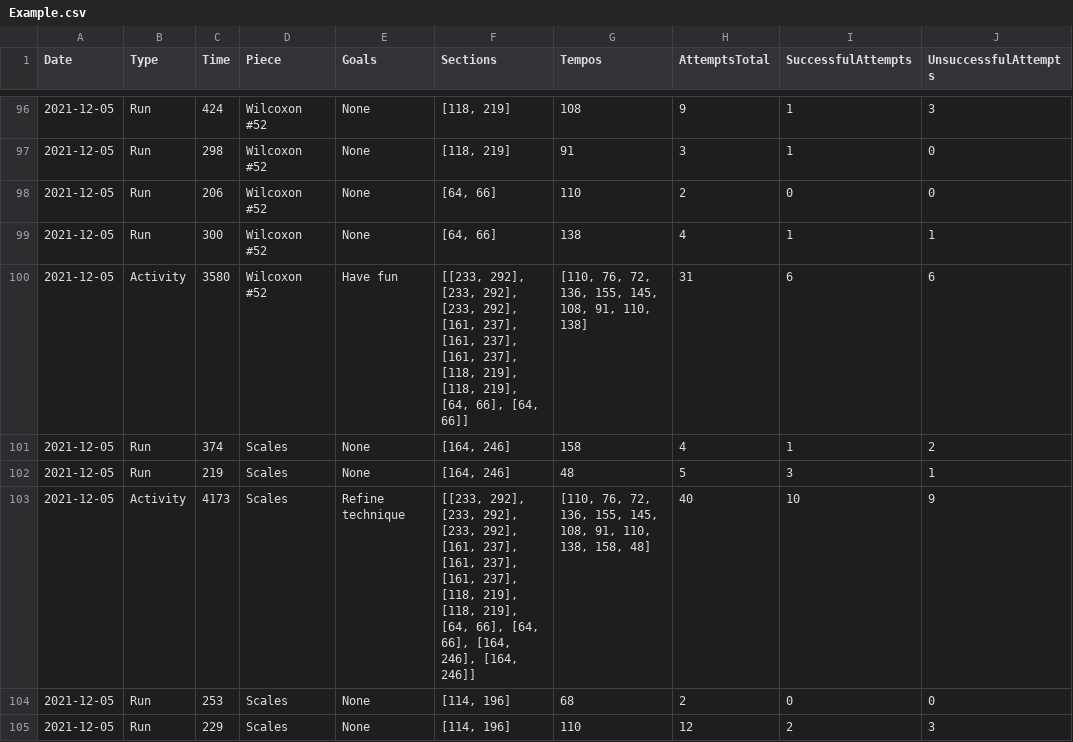
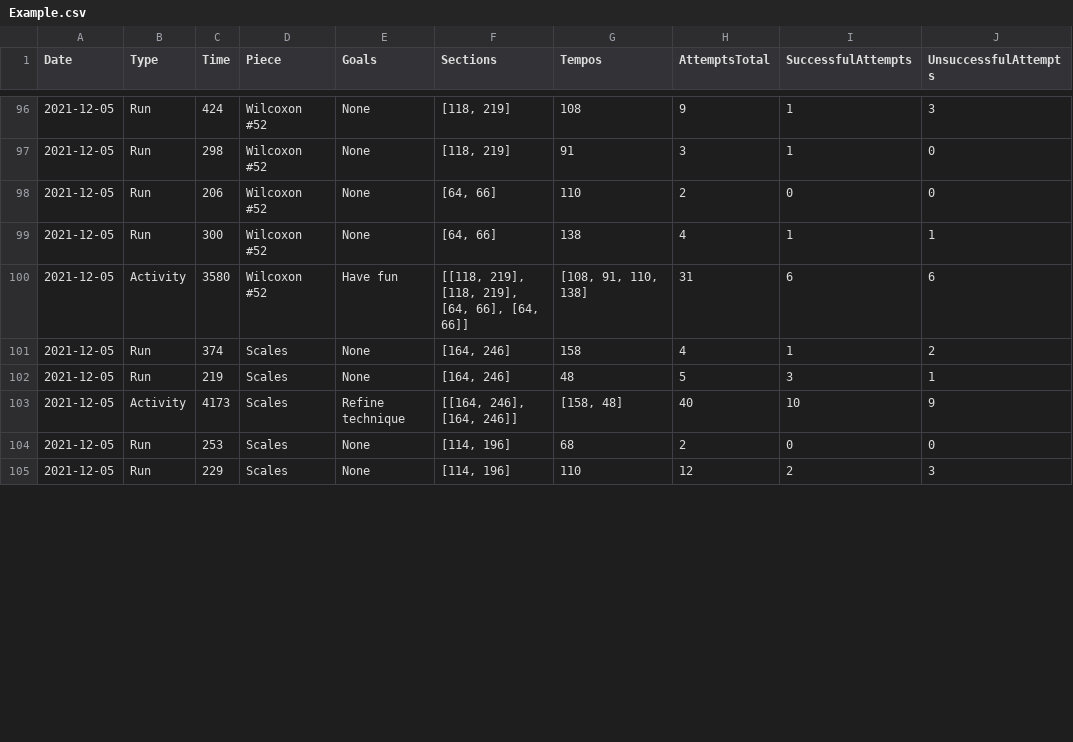
Before and after one commit to ifrycolorado/CSCI101-Create-Project, a CSV file: Example.csv, drawn as a sheet; only a part is shown, gaps mark what is left out; the diff covers the shown part only; the diff names each change by its address in the sheet, - before the commit and + after, or states it on an @@ line.

```diff
--- a/Example.csv
+++ b/Example.csv
-F100 (Sections): [[233, 292], [233, 292], [233, 292], [161, 237], [161, 237], [161, 237], [118, 219], [118,…
+F100 (Sections): [[118, 219], [118,…
-G100 (Tempos): [110, 76, 72, 136, 155, 145, 108, 91, 110, 138]
+G100 (Tempos): [108, 91, 110, 138]
-F103 (Sections): [[233, 292], [233, 292], [233, 292], [161, 237], [161, 237], [161, 237], [118, 219], [118, 219], [64, 66], [64, 66], [164, 246], [164,…
+F103 (Sections): [[164, 246], [164,…
-G103 (Tempos): [110, 76, 72, 136, 155, 145, 108, 91, 110, 138, 158, 48]
+G103 (Tempos): [158, 48]
```
Also changed, not shown: 22 edited cells elsewhere in this file, 2 other files.
